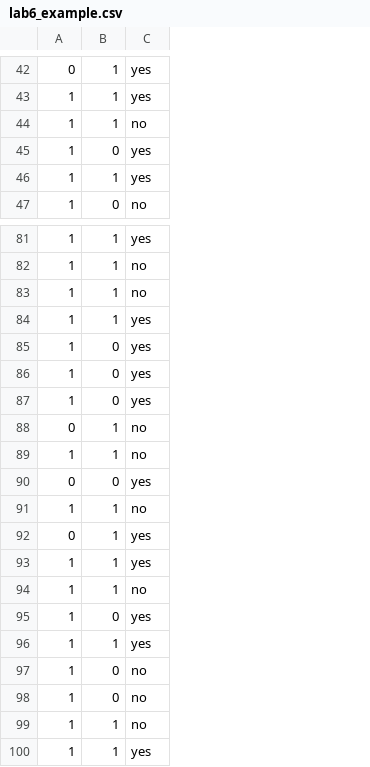
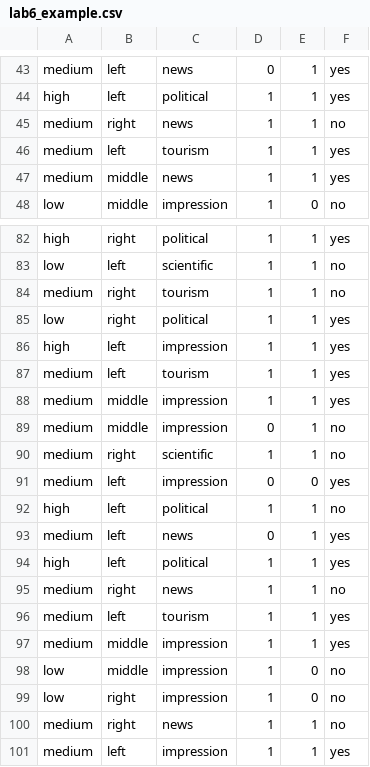
Before and after one commit to IntiRomeroUACh/IA, a CSV file: lab6_example.csv, drawn as a sheet; only a part is shown, gaps mark what is left out; addresses are those after the commit; the diff covers the shown part only; the diff names each change by its address in the sheet, - before the commit and + after, or states it on an @@ line.

```diff
--- a/lab6_example.csv
+++ b/lab6_example.csv
+column A, rows 43-48: medium | high | medium | medium | medium | low; rows 82-101: high | low | medium | low | high | medium | medium | medium | medium | medium | high | medium | high | medium | medium | medium | low | low | medium | medium
+column B, rows 43-48: left | left | right | left | middle | middle; rows 82-101: right | left | right | right | left | left | middle | middle | right | left | left | left | left | right | left | middle | middle | right | right | left
+column C, rows 43-48: news | political | news | tourism | news | impression; rows 82-101: political | scientific | tourism | political | impression | tourism | impression | impression | scientific | impression | political | news | political | news | tourism | impression | impression | impression | news | impression
-E46: 0
+E46: 1
-E86:E88: 0
+E86:E88: 1
-E96: 0
+E96: 1
```
Also changed, not shown: 3 added rows, 2 removed rows and 7 edited cells elsewhere in this file, lab6_pred.csv, 2 other files.
